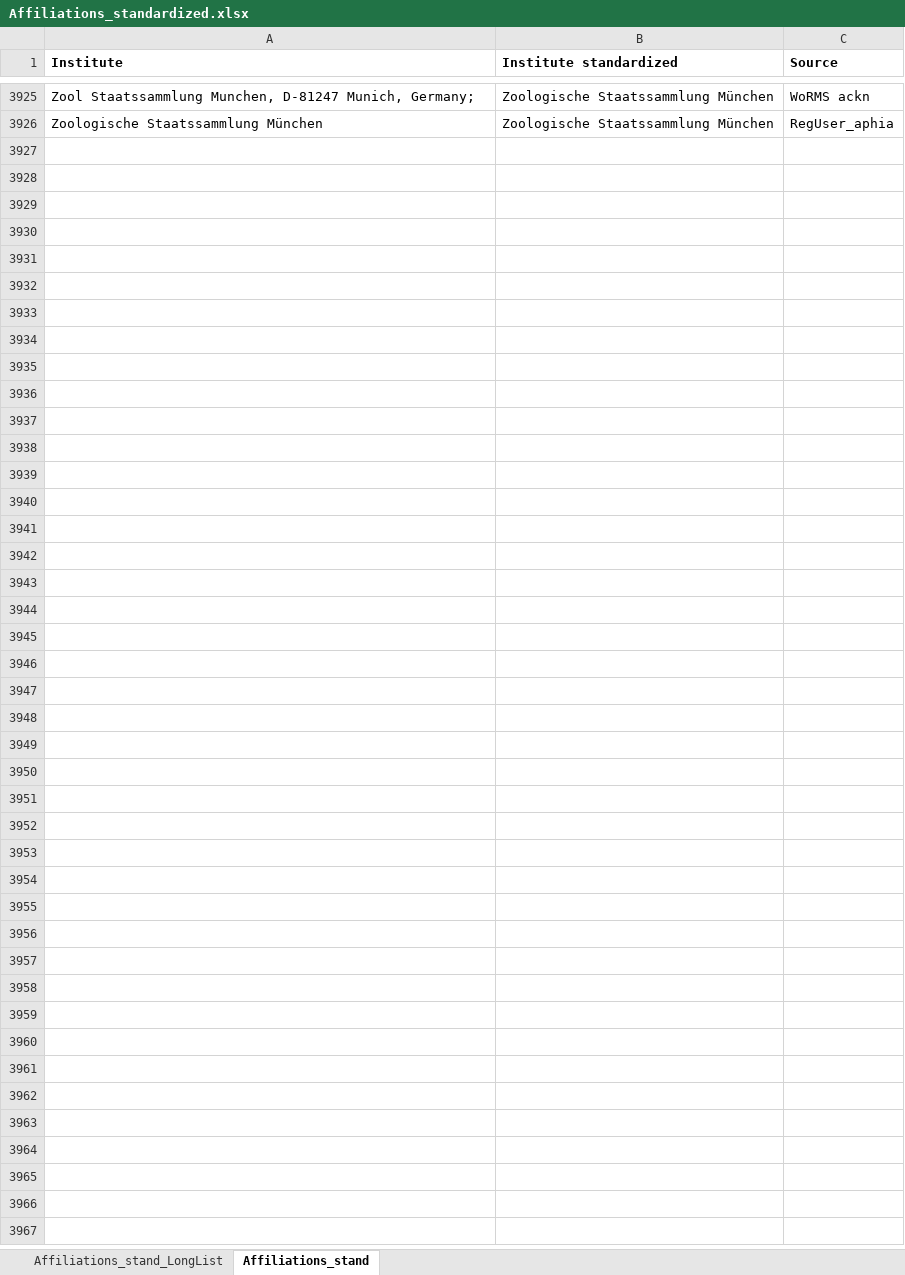
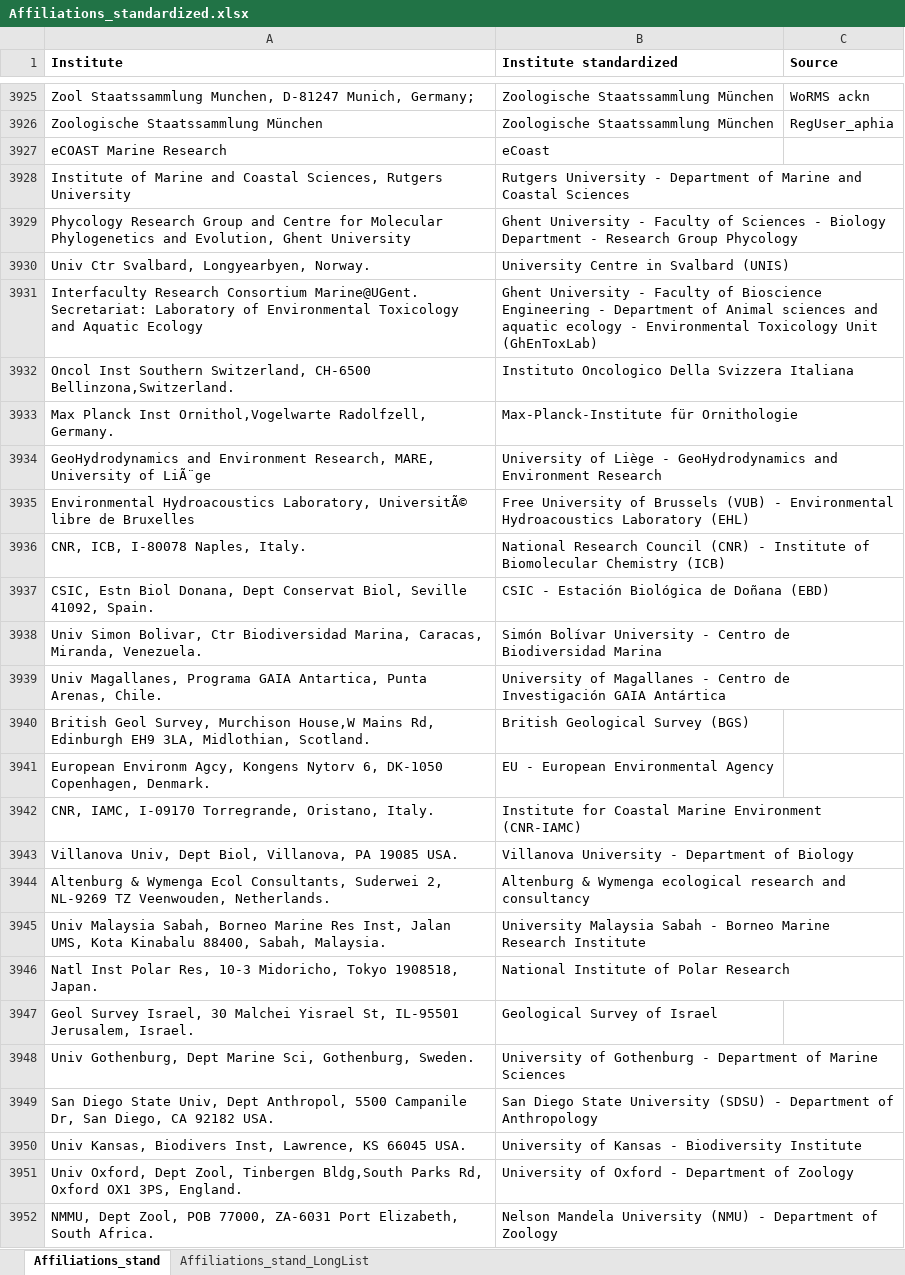
Before and after one commit to lifewatch/user-analysis, an Excel workbook: reference_data/Affiliations_standardized.xlsx, sheet Affiliations_stand, drawn as a sheet; only a part is shown, gaps mark what is left out; values as stored, in another font and other column widths than the file's, no borders; conditional formats not drawn; the diff covers the shown part only; the diff names each change by its address in the sheet, - before the commit and + after, or states it on an @@ line.

Commit message:
Adding stand affil for remaining non stand affil in 0-500 pubs.

```diff
--- a/reference_data/Affiliations_standardized.xlsx (sheet Affiliations_stand)
+++ b/reference_data/Affiliations_standardized.xlsx (sheet Affiliations_stand)
@@ sheet tab order changed: Affiliations_stand | Affiliations_stand_LongList @@
+row 3927: eCOAST Marine Research | eCoast
+row 3928: Institute of Marine and Coastal Sciences, Rutgers University | Rutgers University - Department of Marine and Coastal Sciences
+row 3929: Phycology Research Group and Centre for Molecular Phylogenetics and Evolution, Ghent University | Ghent University - Faculty of Sciences - Biology Department - Research Group Phycology
+row 3930: Univ Ctr Svalbard, Longyearbyen, Norway. | University Centre in Svalbard (UNIS)
+row 3931: Interfaculty Research Consortium Marine@UGent. Secretariat: Laboratory of Environmental Toxicology and Aquatic Ecology | Ghent University - Faculty of Bioscience Engineering - Department of Animal sciences and aquatic ecology - Environmental Toxicology Unit (GhEnToxLab)
+row 3932: Oncol Inst Southern Switzerland, CH-6500 Bellinzona,Switzerland. | Instituto Oncologico Della Svizzera Italiana
+row 3933: Max Planck Inst Ornithol,Vogelwarte Radolfzell, Germany. | Max-Planck-Institute für Ornithologie
+row 3934: GeoHydrodynamics and Environment Research, MARE, University of LiÃ¨ge | University of Liège - GeoHydrodynamics and Environment Research
+row 3935: Environmental Hydroacoustics Laboratory, UniversitÃ© libre de Bruxelles | Free University of Brussels (VUB) - Environmental Hydroacoustics Laboratory (EHL)
+row 3936: CNR, ICB, I-80078 Naples, Italy. | National Research Council (CNR) - Institute of Biomolecular Chemistry (ICB)
+row 3937: CSIC, Estn Biol Donana, Dept Conservat Biol, Seville 41092, Spain. | CSIC - Estación Biológica de Doñana (EBD)
+row 3938: Univ Simon Bolivar, Ctr Biodiversidad Marina, Caracas, Miranda, Venezuela. | Simón Bolívar University - Centro de Biodiversidad Marina
+row 3939: Univ Magallanes, Programa GAIA Antartica, Punta Arenas, Chile. | University of Magallanes - Centro de Investigación GAIA Antártica
+row 3940: British Geol Survey, Murchison House,W Mains Rd, Edinburgh EH9 3LA, Midlothian, Scotland. | British Geological Survey (BGS)
+row 3941: European Environm Agcy, Kongens Nytorv 6, DK-1050 Copenhagen, Denmark. | EU - European Environmental Agency
+row 3942: CNR, IAMC, I-09170 Torregrande, Oristano, Italy. | Institute for Coastal Marine Environment (CNR-IAMC)
+row 3943: Villanova Univ, Dept Biol, Villanova, PA 19085 USA. | Villanova University - Department of Biology
+row 3944: Altenburg & Wymenga Ecol Consultants, Suderwei 2, NL-9269 TZ Veenwouden, Netherlands. | Altenburg & Wymenga ecological research and consultancy
+row 3945: Univ Malaysia Sabah, Borneo Marine Res Inst, Jalan UMS, Kota Kinabalu 88400, Sabah, Malaysia. | University Malaysia Sabah - Borneo Marine Research Institute
+row 3946: Natl Inst Polar Res, 10-3 Midoricho, Tokyo 1908518, Japan. | National Institute of Polar Research
+row 3947: Geol Survey Israel, 30 Malchei Yisrael St, IL-95501 Jerusalem, Israel. | Geological Survey of Israel
+row 3948: Univ Gothenburg, Dept Marine Sci, Gothenburg, Sweden. | University of Gothenburg - Department of Marine Sciences
+row 3949: San Diego State Univ, Dept Anthropol, 5500 Campanile Dr, San Diego, CA 92182 USA. | San Diego State University (SDSU) - Department of Anthropology
+row 3950: Univ Kansas, Biodivers Inst, Lawrence, KS 66045 USA. | University of Kansas - Biodiversity Institute
+row 3951: Univ Oxford, Dept Zool, Tinbergen Bldg,South Parks Rd, Oxford OX1 3PS, England. | University of Oxford - Department of Zoology
+row 3952: NMMU, Dept Zool, POB 77000, ZA-6031 Port Elizabeth, South Africa. | Nelson Mandela University (NMU) - Department of Zoology
```
Also changed, not shown: 2 edited cells elsewhere in this sheet, reference_data/Affiliations_info.xlsx.
